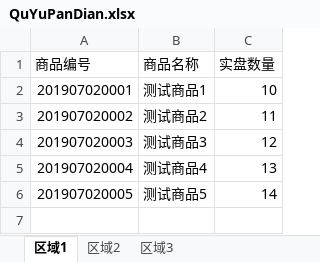
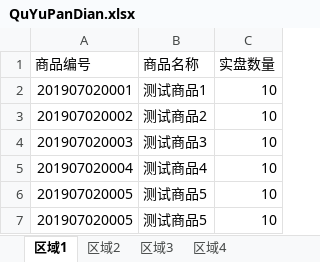
Before and after one commit to chenyantaoaaa/yongqiangwms, an Excel workbook: src/main/resources/templates/QuYuPanDian.xlsx, sheet 区域1, drawn as a sheet; values as stored, in another font and other column widths than the file's, no borders; the diff names each change by its address in the sheet, - before the commit and + after, or states it on an @@ line.

```diff
--- a/src/main/resources/templates/QuYuPanDian.xlsx (sheet 区域1)
+++ b/src/main/resources/templates/QuYuPanDian.xlsx (sheet 区域1)
+sheet tab: 区域4
-C3 (实盘数量): 11
+C3 (实盘数量): 10
-C4 (实盘数量): 12
+C4 (实盘数量): 10
-C5 (实盘数量): 13
+C5 (实盘数量): 10
-C6 (实盘数量): 14
+C6 (实盘数量): 10
+row 7: 201907020005 | 测试商品5 | 10
```
Also changed, not shown: sheet 区域3, sheet 区域2, src/main/resources/templates/BIData.xlsx, 1 other file.
